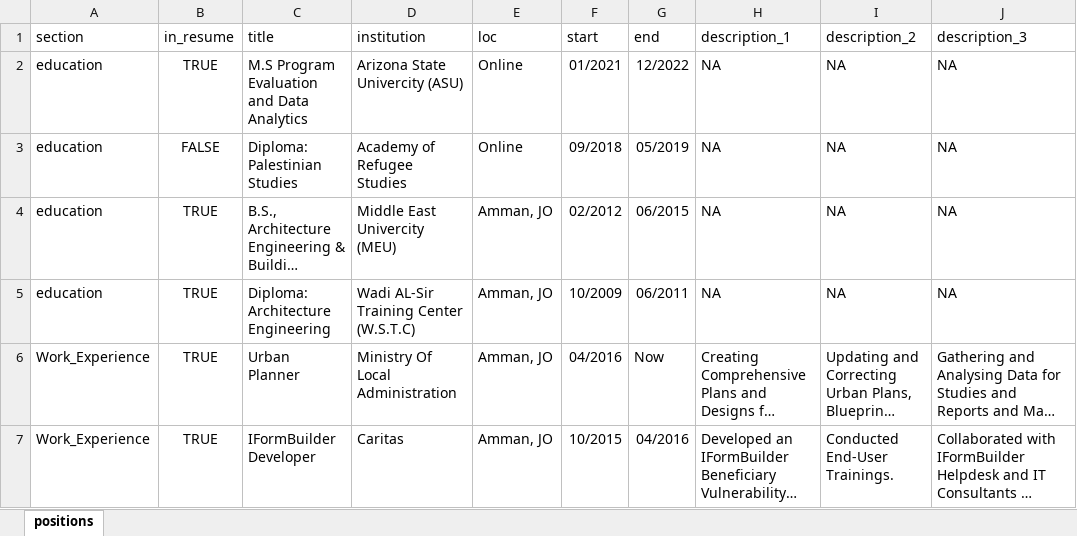
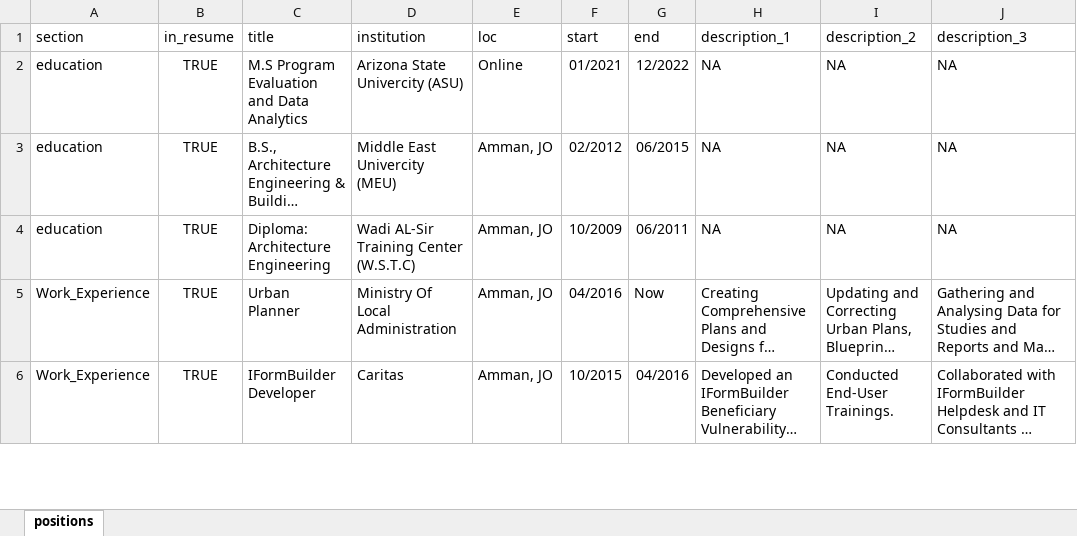
Before and after one commit to Sanaz-27/Sanaz-CV, an Excel workbook: positions1.xlsx, sheet positions, drawn as a sheet; only a part is shown; long unchanged cells end in …; values as stored, in another font and other column widths than the file's, no borders; the diff names each change by its address in the sheet, - before the commit and + after, or states it on an @@ line.

```diff
--- a/positions1.xlsx (sheet positions)
+++ b/positions1.xlsx (sheet positions)
-row 3: education | FALSE | Diploma: Palestinian Studies | Academy of Refugee Studies | Online | 09/2018 | 05/2019 | NA | NA | NA
```
Also changed, not shown: 5 other files.
